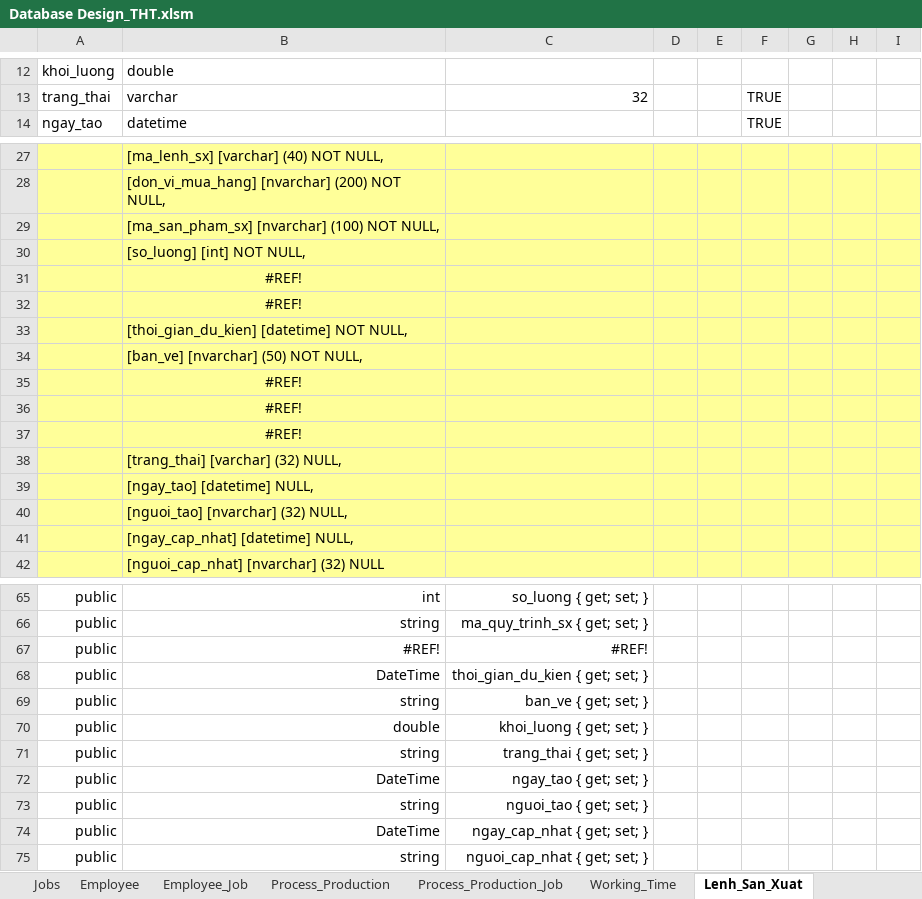
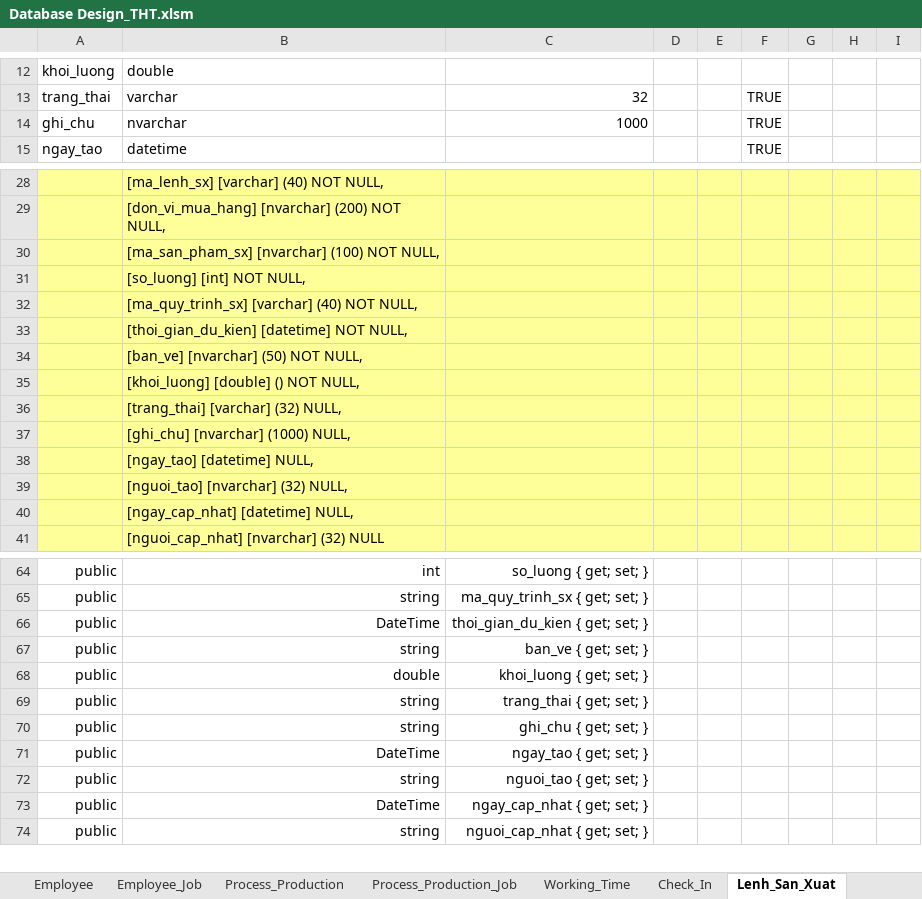
Before and after one commit to NguyenHoangDuy/THT_Management, an Excel workbook: 1.Document/Database Design_THT.xlsm, sheet Lenh_San_Xuat, drawn as a sheet; only a part is shown, gaps mark what is left out; values as stored, in another font and other column widths than the file's, no borders; removed rows and columns are numbered as before the commit, all else as after; the diff names each change by its address in the sheet, - before the commit and + after, or states it on an @@ line.

```diff
--- a/1.Document/Database Design_THT.xlsm (sheet Lenh_San_Xuat)
+++ b/1.Document/Database Design_THT.xlsm (sheet Lenh_San_Xuat)
+sheet tab: Check_In
+row 14: ghi_chu | nvarchar | 1000 |  |  | TRUE
-B32: #REF!
+B32: [ma_quy_trinh_sx] [varchar] (40) NOT NULL,
-B32 alignment: center
+B32 alignment: left
-row 32:  | #REF!
-B35: #REF!
+B35: [khoi_luong] [double] () NOT NULL,
-B35 alignment: center
+B35 alignment: left
-row 36:  | #REF!
-row 37:  | #REF!
+row 37:  | [ghi_chu] [nvarchar] (1000) NULL,
-row 67: public | #REF! | #REF!
+row 70: public | string | ghi_chu { get; set; }
```
Also changed, not shown: sheet Sheet List, formulas that keep their value, 1.Document/1. THT_Master Data.xlsm.
